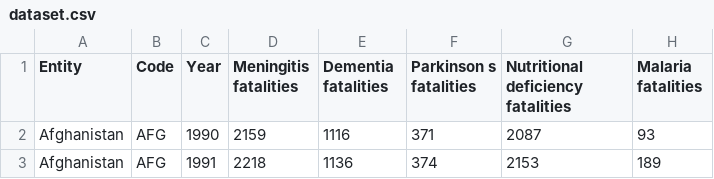
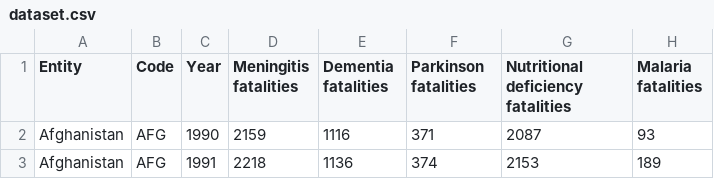
Before and after one commit to hoangvu1806/Analyze-annual-death-data, a CSV file: dataset.csv, drawn as a sheet; only a part is shown; the diff names each change by its address in the sheet, - before the commit and + after, or states it on an @@ line.

Commit message:
Edit Dataset

```diff
--- a/dataset.csv
+++ b/dataset.csv
-F1: Parkinson s fatalities
+F1: Parkinson fatalities
```
